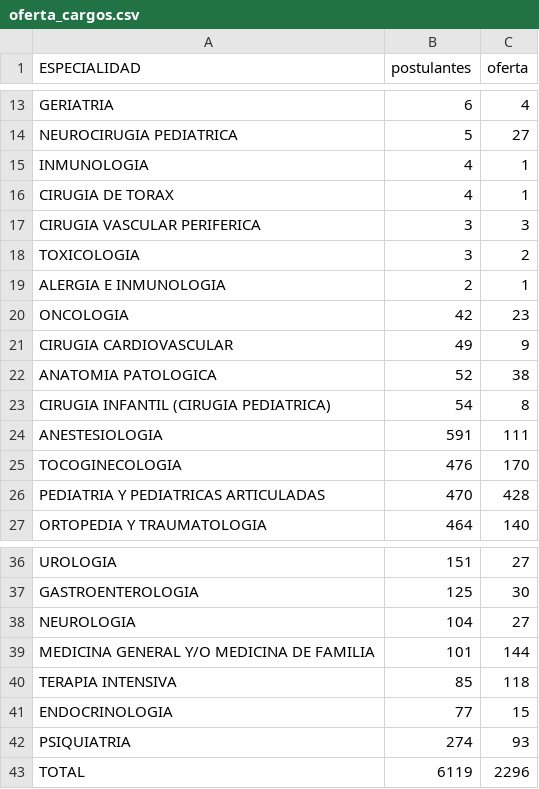
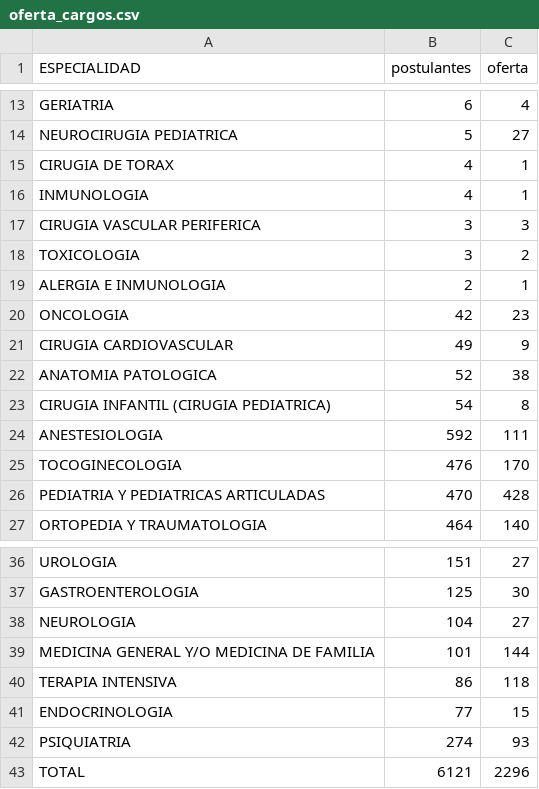
Before and after one commit to LuisaBeccar/ODMexamen, a CSV file: generar_data/oferta_cargos.csv, drawn as a sheet; only a part is shown, gaps mark what is left out.

Commit message:
archivos corregidos odm imaginario y oferta oferta_cargos

```diff
--- a/generar_data/oferta_cargos.csv
+++ b/generar_data/oferta_cargos.csv
@@ -14,4 +14,4 @@ GERIATRIA,6,4
 NEUROCIRUGIA PEDIATRICA,5,27
+CIRUGIA DE TORAX,4,1
 INMUNOLOGIA,4,1
-CIRUGIA DE TORAX,4,1
 CIRUGIA VASCULAR PERIFERICA,3,3
@@ -23,3 +23,3 @@ ANATOMIA PATOLOGICA,52,38
 CIRUGIA INFANTIL (CIRUGIA PEDIATRICA),54,8
-ANESTESIOLOGIA,591,111
+ANESTESIOLOGIA,592,111
 TOCOGINECOLOGIA,476,170
@@ -39,5 +39,5 @@ NEUROLOGIA,104,27
 MEDICINA GENERAL Y/O MEDICINA DE FAMILIA,101,144
-TERAPIA INTENSIVA,85,118
+TERAPIA INTENSIVA,86,118
 ENDOCRINOLOGIA,77,15
 PSIQUIATRIA,274,93
-TOTAL,6119,2296
+TOTAL,6121,2296
```
Also changed, not shown: 1 other file.
